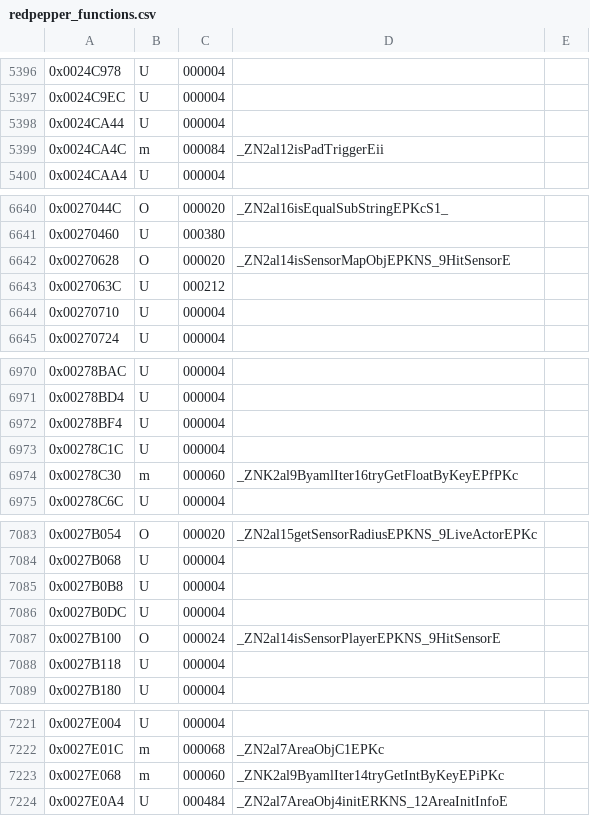
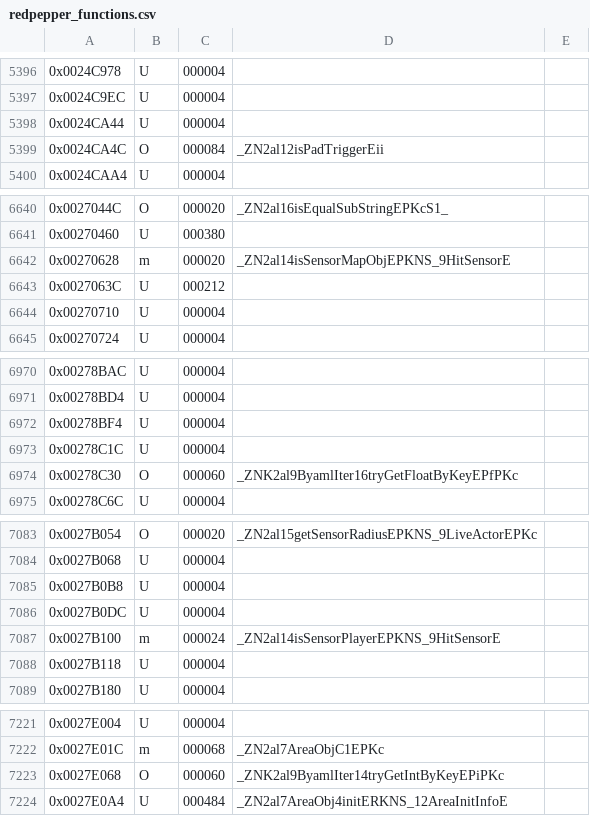
Before and after one commit to Moddimation/RedPepper, a CSV file: data/ver/eu/redpepper_functions.csv, drawn as a sheet; only a part is shown, gaps mark what is left out; the diff covers the shown part only.

```diff
--- a/data/ver/eu/redpepper_functions.csv
+++ b/data/ver/eu/redpepper_functions.csv
@@ -5398,3 +5398,3 @@
 0x0024CA44,U,000004,,
-0x0024CA4C,m,000084,_ZN2al12isPadTriggerEii,
+0x0024CA4C,O,000084,_ZN2al12isPadTriggerEii,
 0x0024CAA4,U,000004,,
@@ -6641,3 +6641,3 @@
 0x00270460,U,000380,,
-0x00270628,O,000020,_ZN2al14isSensorMapObjEPKNS_9HitSensorE,
+0x00270628,m,000020,_ZN2al14isSensorMapObjEPKNS_9HitSensorE,
 0x0027063C,U,000212,,
@@ -6973,3 +6973,3 @@
 0x00278C1C,U,000004,,
-0x00278C30,m,000060,_ZNK2al9ByamlIter16tryGetFloatByKeyEPfPKc,
+0x00278C30,O,000060,_ZNK2al9ByamlIter16tryGetFloatByKeyEPfPKc,
 0x00278C6C,U,000004,,
@@ -7086,3 +7086,3 @@
 0x0027B0DC,U,000004,,
-0x0027B100,O,000024,_ZN2al14isSensorPlayerEPKNS_9HitSensorE,
+0x0027B100,m,000024,_ZN2al14isSensorPlayerEPKNS_9HitSensorE,
 0x0027B118,U,000004,,
@@ -7222,3 +7222,3 @@
 0x0027E01C,m,000068,_ZN2al7AreaObjC1EPKc,
-0x0027E068,m,000060,_ZNK2al9ByamlIter14tryGetIntByKeyEPiPKc,
+0x0027E068,O,000060,_ZNK2al9ByamlIter14tryGetIntByKeyEPiPKc,
 0x0027E0A4,U,000484,_ZN2al7AreaObj4initERKNS_12AreaInitInfoE,
```
Also changed, not shown: 7 edited cells elsewhere in this file, 4 other files.
